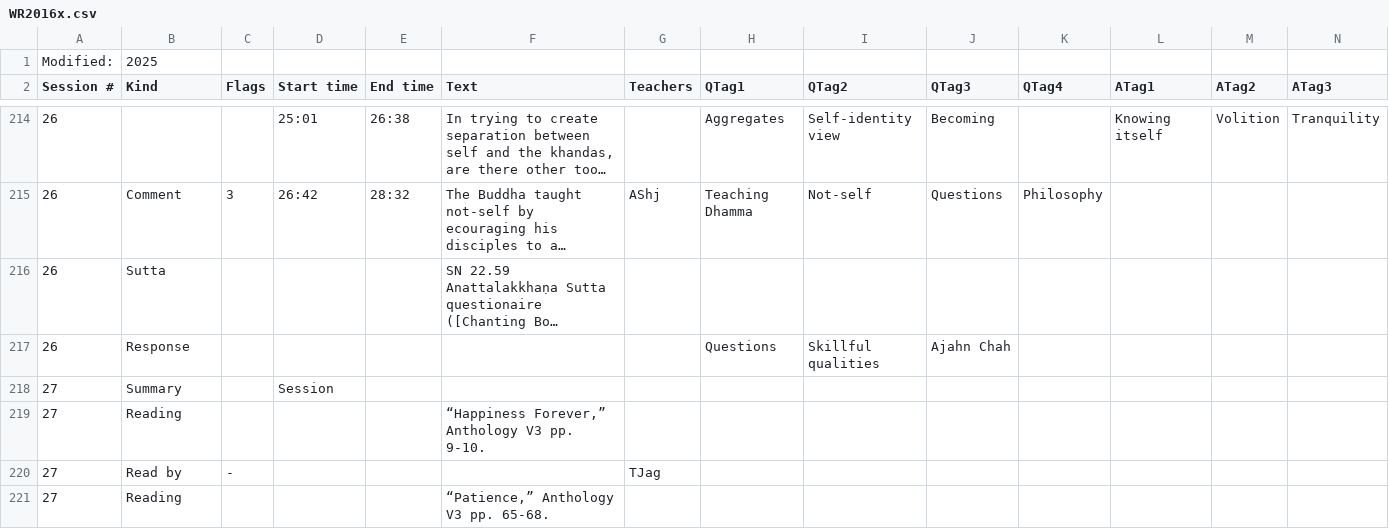
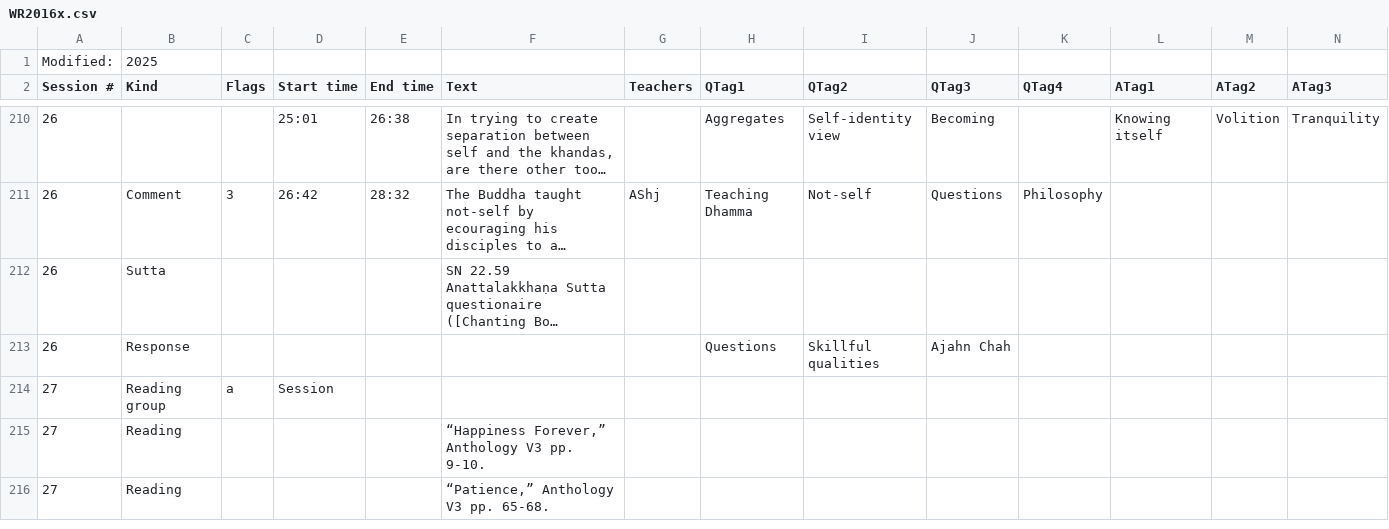
Before and after one commit to Kaccana-Bhikkhu/qs-archive, a CSV file: csv/WR2016x.csv, drawn as a sheet; only a part is shown, gaps mark what is left out; long unchanged cells end in …; removed rows and columns are numbered as before the commit, all else as after; rows hold the shown columns only; the diff covers the shown part only; the diff names each change by its address in the sheet, - before the commit and + after, or states it on an @@ line.

Commit message:
Convert Summary to Reading group for multiple readings; ExcerptNumberCode consistently outputs two-digit excerpt numbers

```diff
--- a/csv/WR2016x.csv
+++ b/csv/WR2016x.csv
-B214 (Kind): Summary
+B214 (Kind): Reading group
-C214 (Flags): (empty)
+C214 (Flags): a
-row 220: 27 | Read by | - |  |  |  | TJag
```
Also changed, not shown: 8 removed rows and 6 edited cells elsewhere in this file, csv/Kind.csv, csv/Summary.csv, 14 other files.
